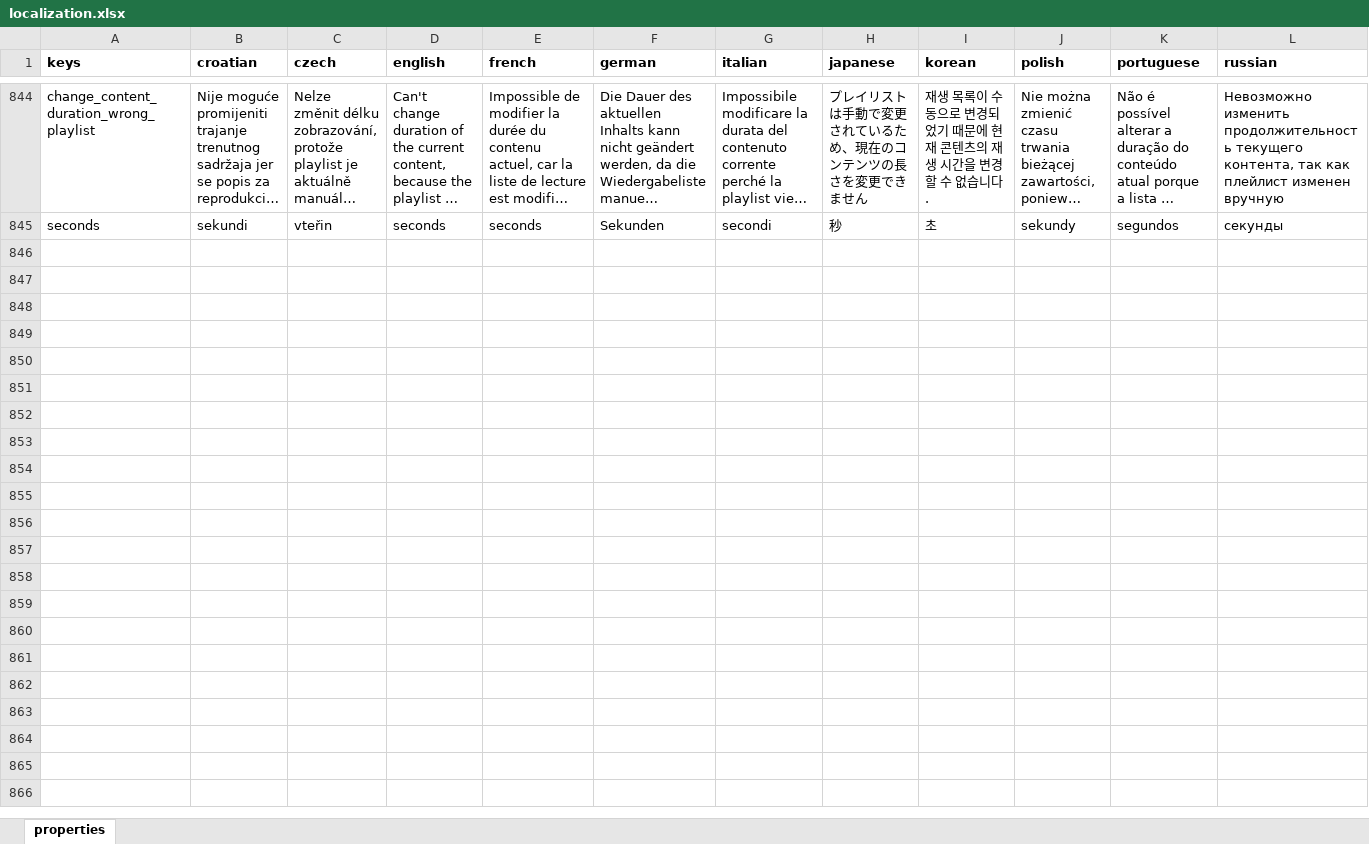
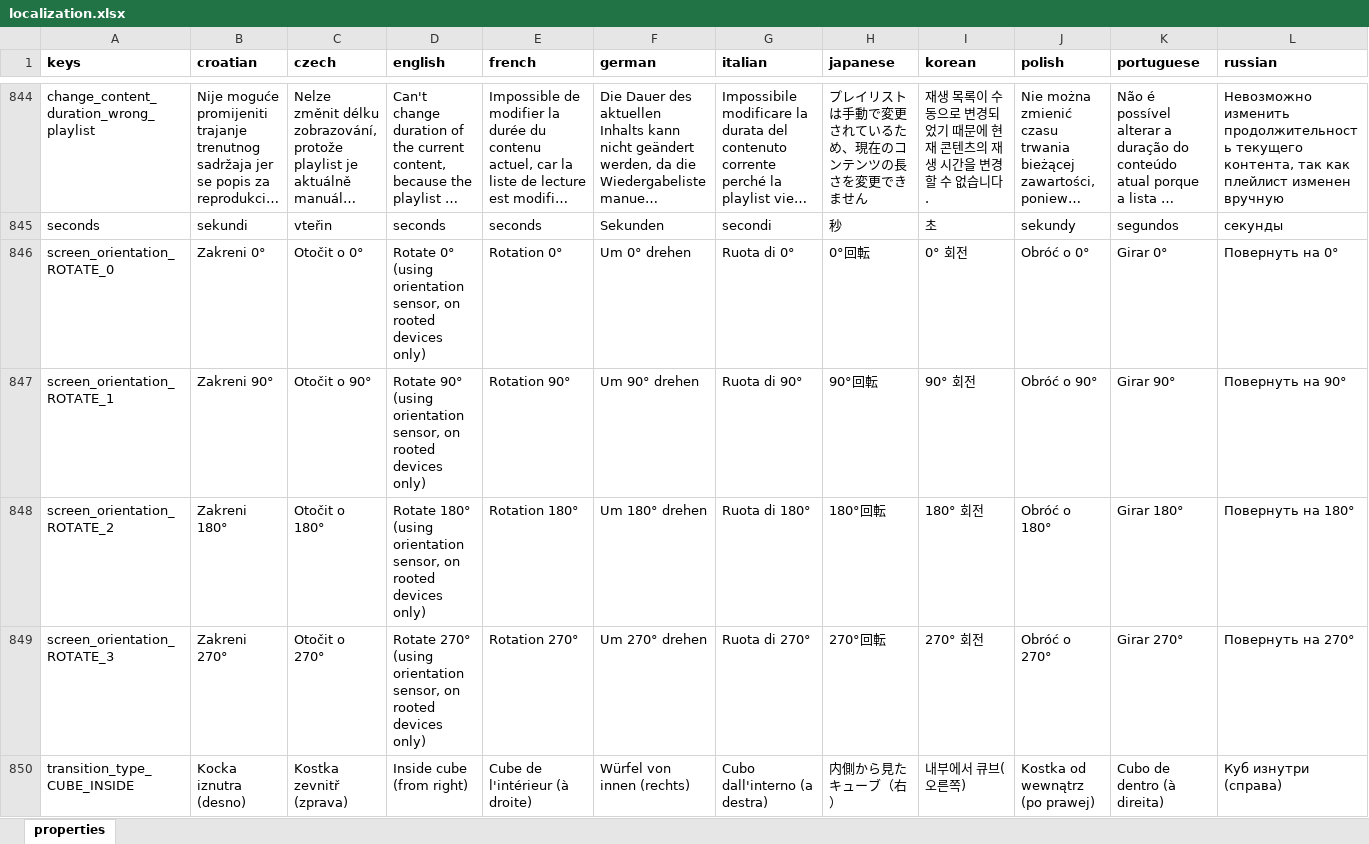
Before and after one commit to milan-fabian/slideshow-localization, an Excel workbook: backend/localization.xlsx, sheet properties, drawn as a sheet; only a part is shown, gaps mark what is left out; long unchanged cells end in …; values as stored, in another font and other column widths than the file's, no borders; rows hold the shown columns only; the diff covers the shown part only; the diff names each change by its address in the sheet, - before the commit and + after, or states it on an @@ line.

```diff
--- a/backend/localization.xlsx (sheet properties)
+++ b/backend/localization.xlsx (sheet properties)
+row 846: screen_orientation_ROTATE_0 | Zakreni 0° | Otočit o 0° | Rotate 0° (using orientation sensor, on rooted devices only) | Rotation 0° | Um 0° drehen | Ruota di 0° | 0°回転 | 0° 회전 | Obróć o 0° | Girar 0° | Повернуть на 0°
+row 847: screen_orientation_ROTATE_1 | Zakreni 90° | Otočit o 90° | Rotate 90° (using orientation sensor, on rooted devices only) | Rotation 90° | Um 90° drehen | Ruota di 90° | 90°回転 | 90° 회전 | Obróć o 90° | Girar 90° | Повернуть на 90°
+row 848: screen_orientation_ROTATE_2 | Zakreni 180° | Otočit o 180° | Rotate 180° (using orientation sensor, on rooted devices only) | Rotation 180° | Um 180° drehen | Ruota di 180° | 180°回転 | 180° 회전 | Obróć o 180° | Girar 180° | Повернуть на 180°
+row 849: screen_orientation_ROTATE_3 | Zakreni 270° | Otočit o 270° | Rotate 270° (using orientation sensor, on rooted devices only) | Rotation 270° | Um 270° drehen | Ruota di 270° | 270°回転 | 270° 회전 | Obróć o 270° | Girar 270° | Повернуть на 270°
+row 850: transition_type_CUBE_INSIDE | Kocka iznutra (desno) | Kostka zevnitř (zprava) | Inside cube (from right) | Cube de l'intérieur (à droite) | Würfel von innen (rechts) | Cubo dall'interno (a destra) | 内側から見たキューブ（右） | 내부에서 큐브(오른쪽) | Kostka od wewnątrz (po prawej) | Cubo de dentro (à direita) | Куб изнутри (справа)
```
Also changed, not shown: 5 added rows and 19 edited cells elsewhere in this sheet, 15 other files.
